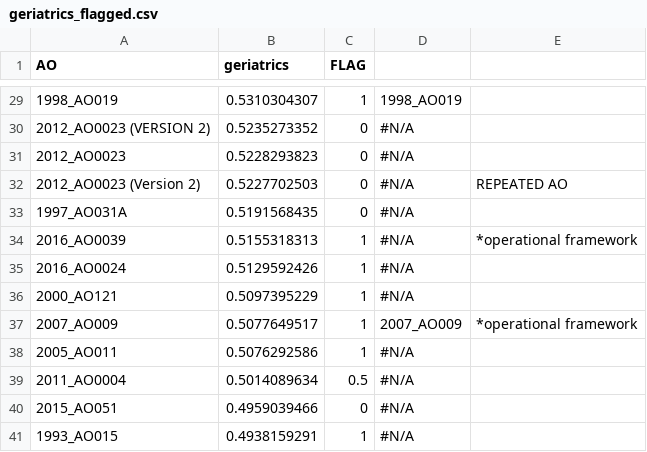
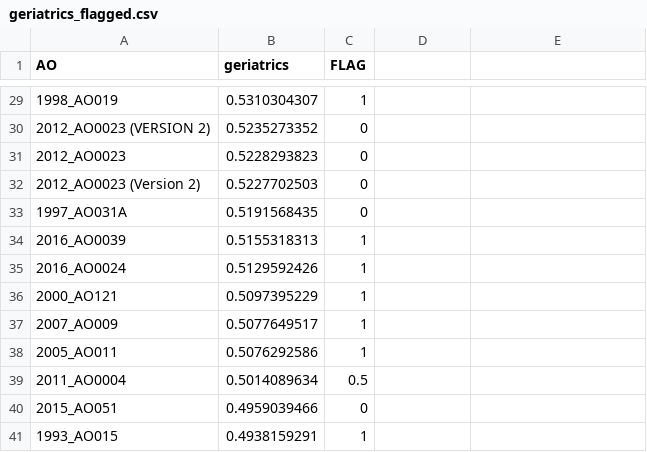
Before and after one commit to Epimetrics-Inc/project_deathstar, a CSV file: analytics/data/cycle_2/geriatrics_flagged.csv, drawn as a sheet; only a part is shown, gaps mark what is left out; the diff covers the shown part only.

```diff
--- a/analytics/data/cycle_2/geriatrics_flagged.csv
+++ b/analytics/data/cycle_2/geriatrics_flagged.csv
@@ -29,13 +29,13 @@ AO,geriatrics,FLAG,,
-1998_AO019,0.5310304307,1,1998_AO019,
-2012_AO0023 (VERSION 2),0.5235273352,0,#N/A,
-2012_AO0023,0.5228293823,0,#N/A,
-2012_AO0023 (Version 2),0.5227702503,0,#N/A,REPEATED AO
-1997_AO031A,0.5191568435,0,#N/A,
-2016_AO0039,0.5155318313,1,#N/A,*operational framework
-2016_AO0024,0.5129592426,1,#N/A,
-2000_AO121,0.5097395229,1,#N/A,
-2007_AO009,0.5077649517,1,2007_AO009,*operational framework
-2005_AO011,0.5076292586,1,#N/A,
-2011_AO0004,0.5014089634,0.5,#N/A,
-2015_AO051,0.4959039466,0,#N/A,
-1993_AO015,0.4938159291,1,#N/A,
+1998_AO019,0.5310304307,1
+2012_AO0023 (VERSION 2),0.5235273352,0
+2012_AO0023,0.5228293823,0
+2012_AO0023 (Version 2),0.5227702503,0
+1997_AO031A,0.5191568435,0
+2016_AO0039,0.5155318313,1
+2016_AO0024,0.5129592426,1
+2000_AO121,0.5097395229,1
+2007_AO009,0.5077649517,1
+2005_AO011,0.5076292586,1
+2011_AO0004,0.5014089634,0.5
+2015_AO051,0.4959039466,0
+1993_AO015,0.4938159291,1
```
Also changed, not shown: 29 edited cells elsewhere in this file, analytics/data/cycle_2/adolescent_keywords.csv, analytics/data/cycle_2/mnchn_flagged.csv, 5 other files.
